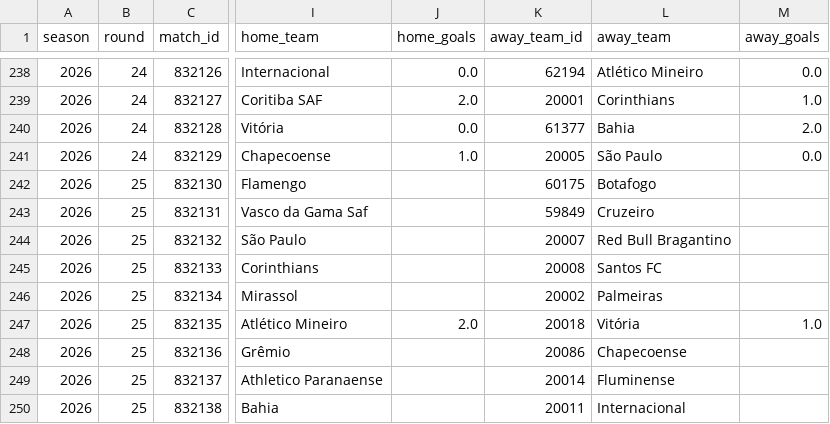
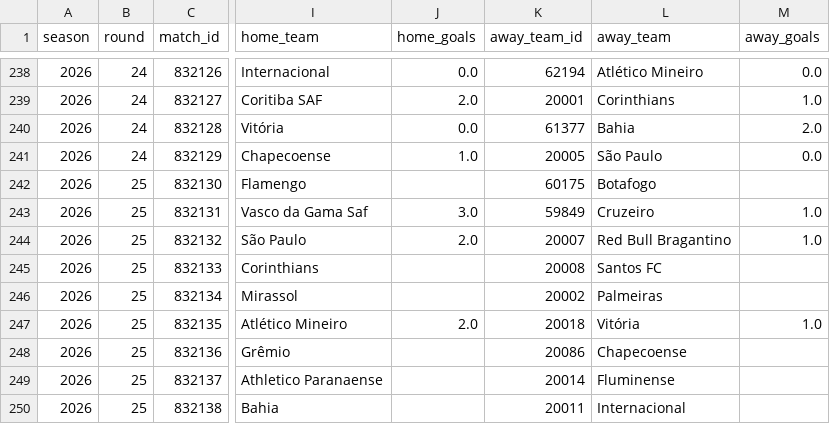
Before and after one commit to cadupacheco/Brasileirao-Data-Lab, a CSV file: data/processed/matches.csv, drawn as a sheet; only a part is shown, gaps mark what is left out; the diff names each change by its address in the sheet, - before the commit and + after, or states it on an @@ line.

```diff
--- a/data/processed/matches.csv
+++ b/data/processed/matches.csv
-J243 (home_goals): (empty)
+J243 (home_goals): 3.0
-M243:M244 (away_goals): (empty)
+M243:M244 (away_goals): 1.0
-J244 (home_goals): (empty)
+J244 (home_goals): 2.0
```
Also changed, not shown: data/ml/future_predictions.csv, data/ml/matches_history.csv, 4 other files.
